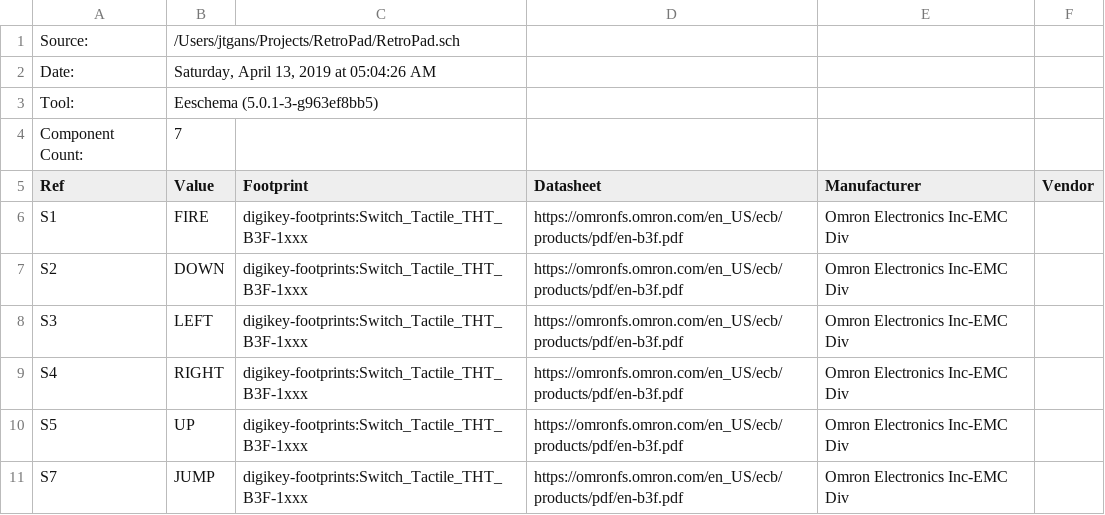
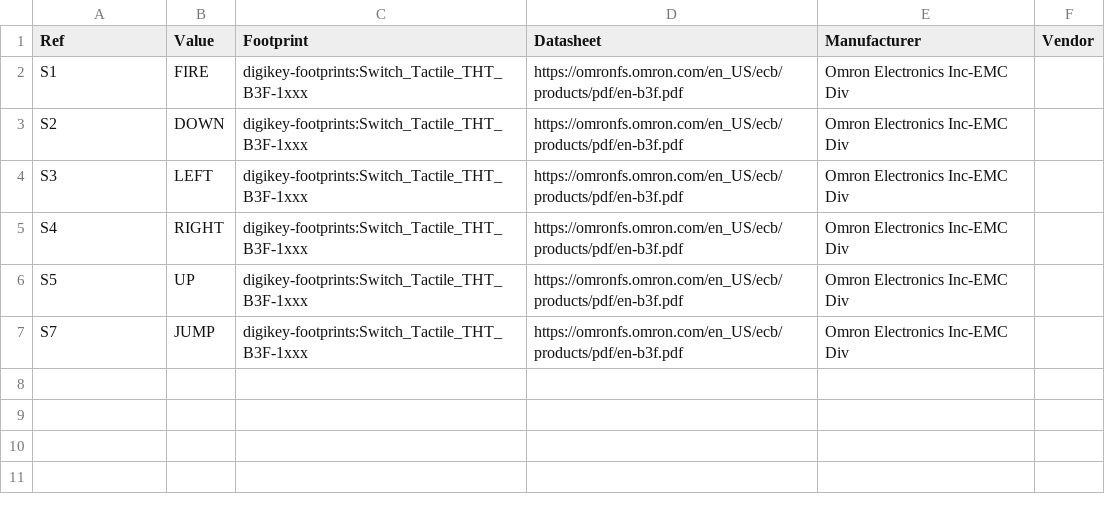
Before and after one commit to jtgans/RetroPad, a CSV file: RetroPad.csv, drawn as a sheet; the diff names each change by its address in the sheet, - before the commit and + after, or states it on an @@ line.

Commit message:
bom: Unify the BOM CSV so it renders cleanly

```diff
--- a/RetroPad.csv
+++ b/RetroPad.csv
-row 1: Source: | /Users/jtgans/Projects/RetroPad/RetroPad.sch
-row 2: Date: | Saturday, April 13, 2019 at 05:04:26 AM
-row 3: Tool: | Eeschema (5.0.1-3-g963ef8bb5)
-row 4: Component Count: | 7
```
